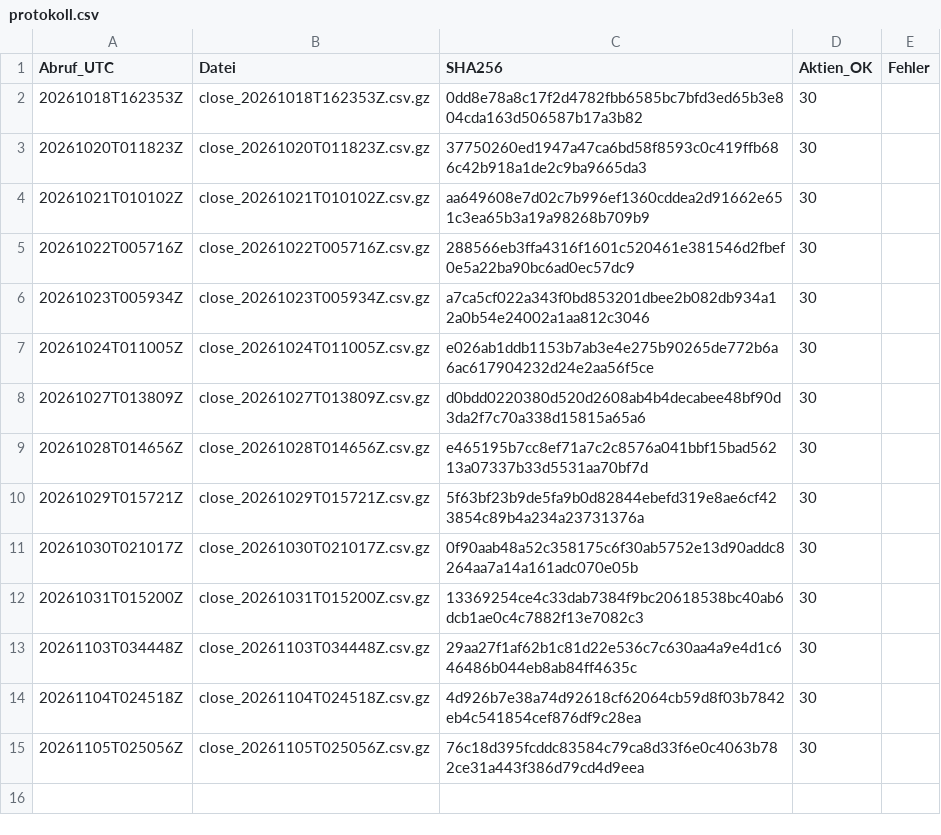
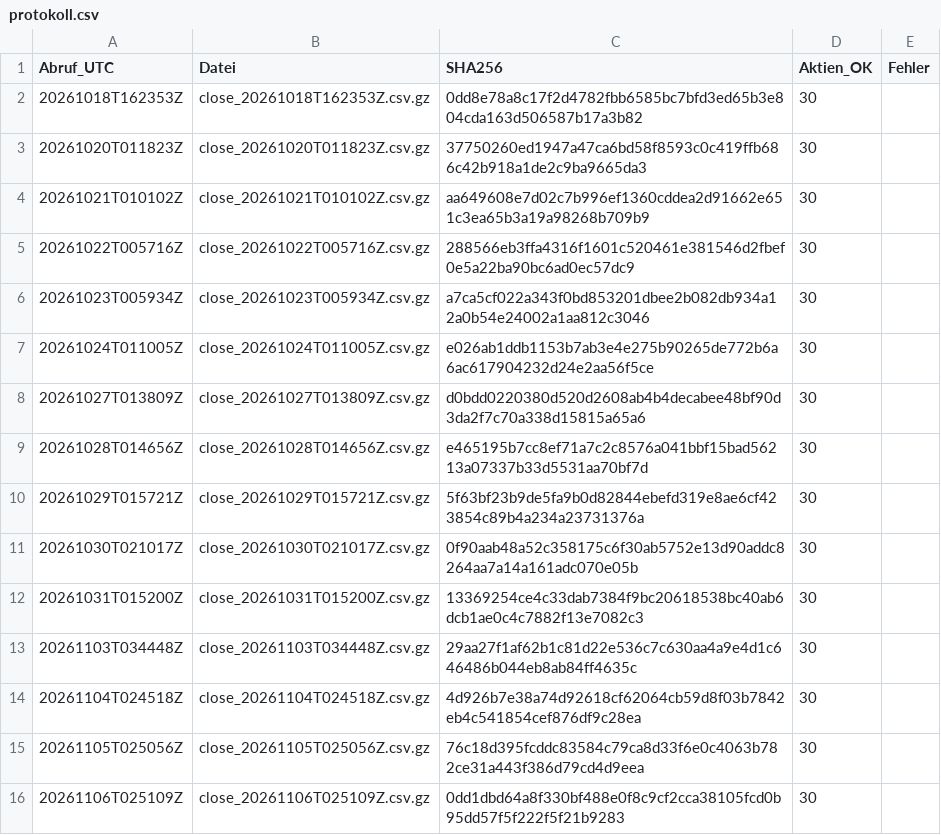
Before and after one commit to lucafranco1994pot-cloud/Kipp-Bericht-, a CSV file: fahrtenschreiber/protokoll.csv, drawn as a sheet.

```diff
--- a/fahrtenschreiber/protokoll.csv
+++ b/fahrtenschreiber/protokoll.csv
@@ -15 +15,2 @@ Abruf_UTC,Datei,SHA256,Aktien_OK,Fehler
 20261105T025056Z,close_20261105T025056Z.csv.gz,76c18d395fcddc83584c79ca8d33f6e0c4063b782ce31a443f386d79cd4d9eea,30,""
+20261106T025109Z,close_20261106T025109Z.csv.gz,0dd1dbd64a8f330bf488e0f8c9cf2cca38105fcd0b95dd57f5f222f5f21b9283,30,""
```
Also changed, not shown: 1 other file.
